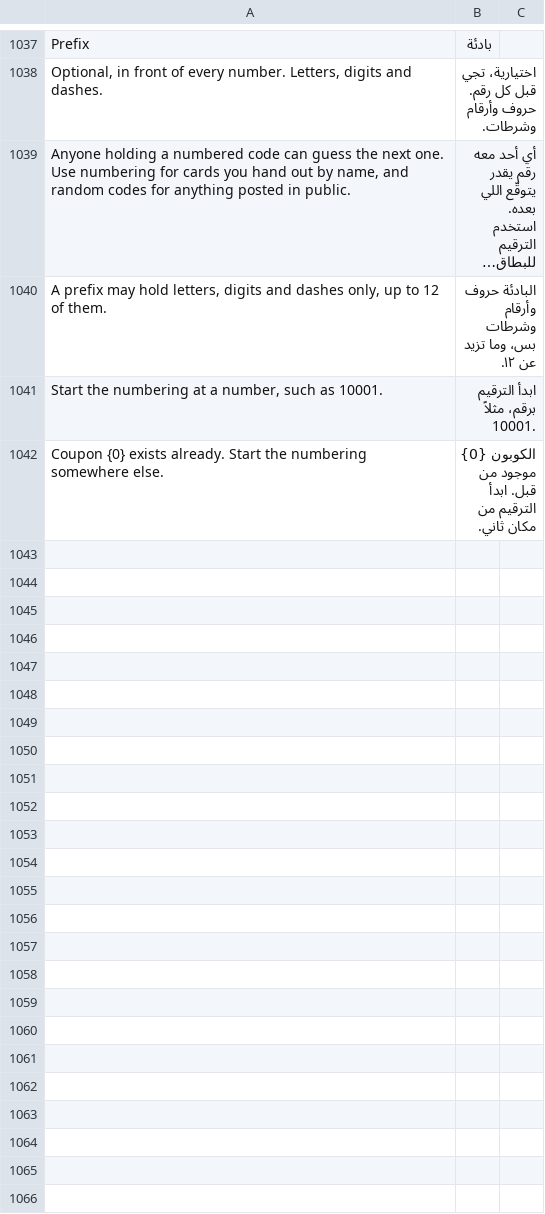
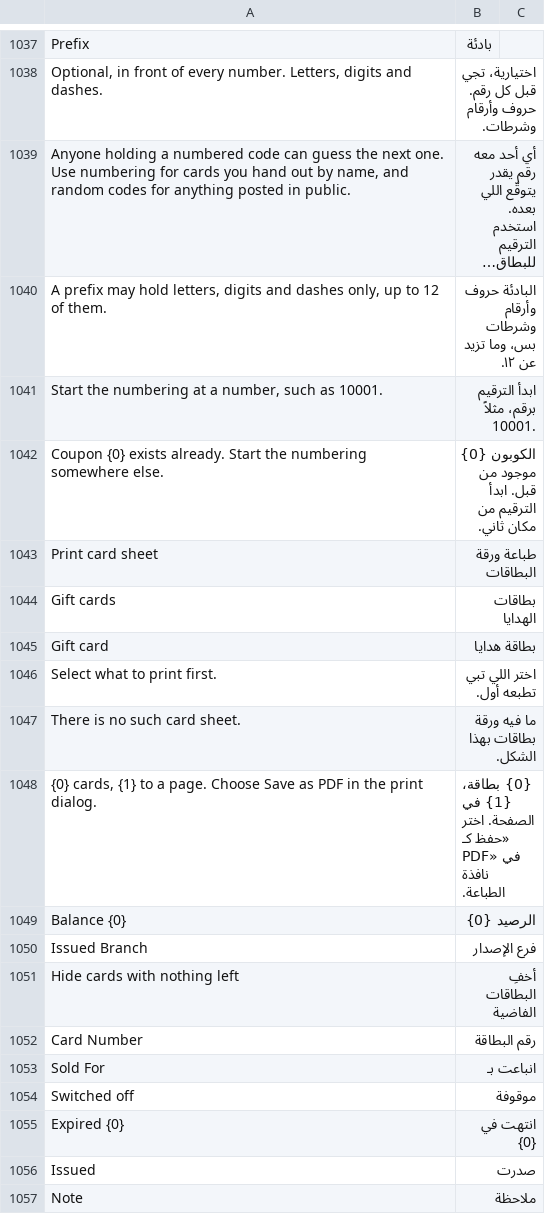
Before and after one commit to hh2000h4000/ruzmh_restaurant_pos, a CSV file: restaurant_pos/translations/ar.csv, drawn as a sheet; only a part is shown, gaps mark what is left out; long unchanged cells end in ….

```diff
--- a/restaurant_pos/translations/ar.csv
+++ b/restaurant_pos/translations/ar.csv
@@ -1042 +1042,16 @@ Prefix,بادئة
 Coupon {0} exists already. Start the numbering somewhere else.,الكوبون {0} موجود من قبل. ابدأ الترقيم من مكان ثاني.
+Print card sheet,طباعة ورقة البطاقات
+Gift cards,بطاقات الهدايا
+Gift card,بطاقة هدايا
+Select what to print first.,اختر اللي تبي تطبعه أول.
+There is no such card sheet.,ما فيه ورقة بطاقات بهذا الشكل.
+"{0} cards, {1} to a page. Choose Save as PDF in the print dialog.",{0} بطاقة، {1} في الصفحة. اختر «حفظ كـ PDF» في نافذة الطباعة.
+Balance {0},الرصيد {0}
+Issued Branch,فرع الإصدار
+Hide cards with nothing left,أخفِ البطاقات الفاضية
+Card Number,رقم البطاقة
+Sold For,انباعت بـ
+Switched off,موقوفة
+Expired {0},انتهت في {0}
+Issued,صدرت
+Note,ملاحظة
```
Also changed, not shown: 12 other files.
